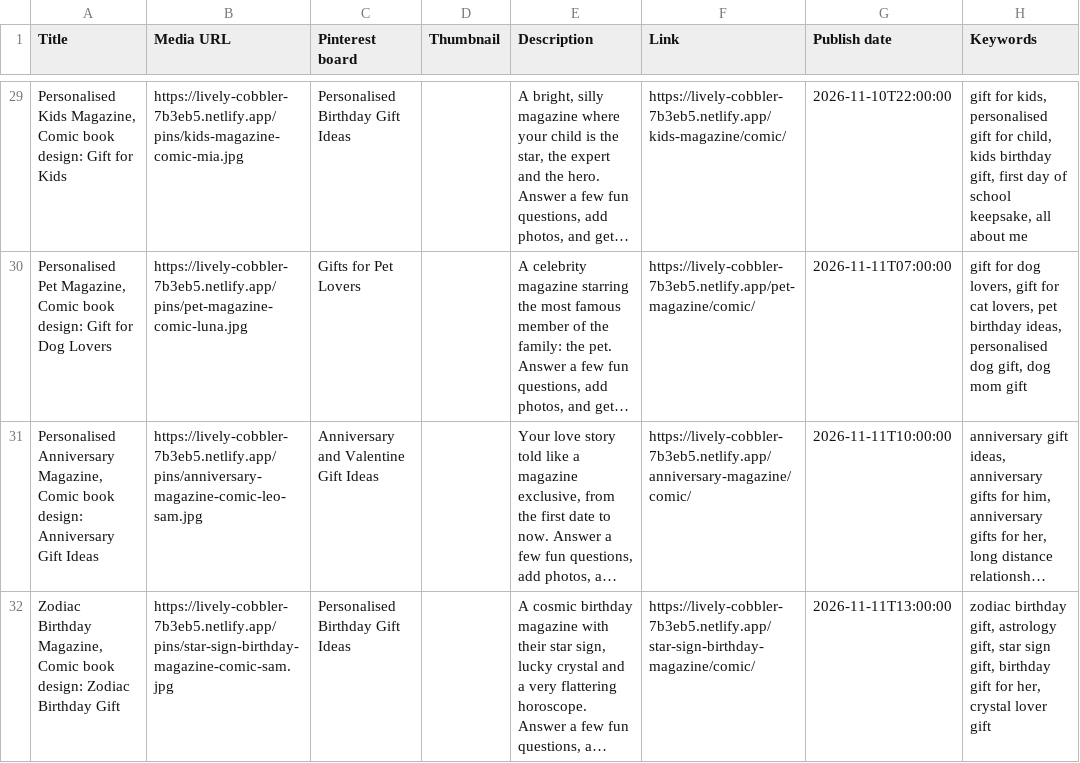
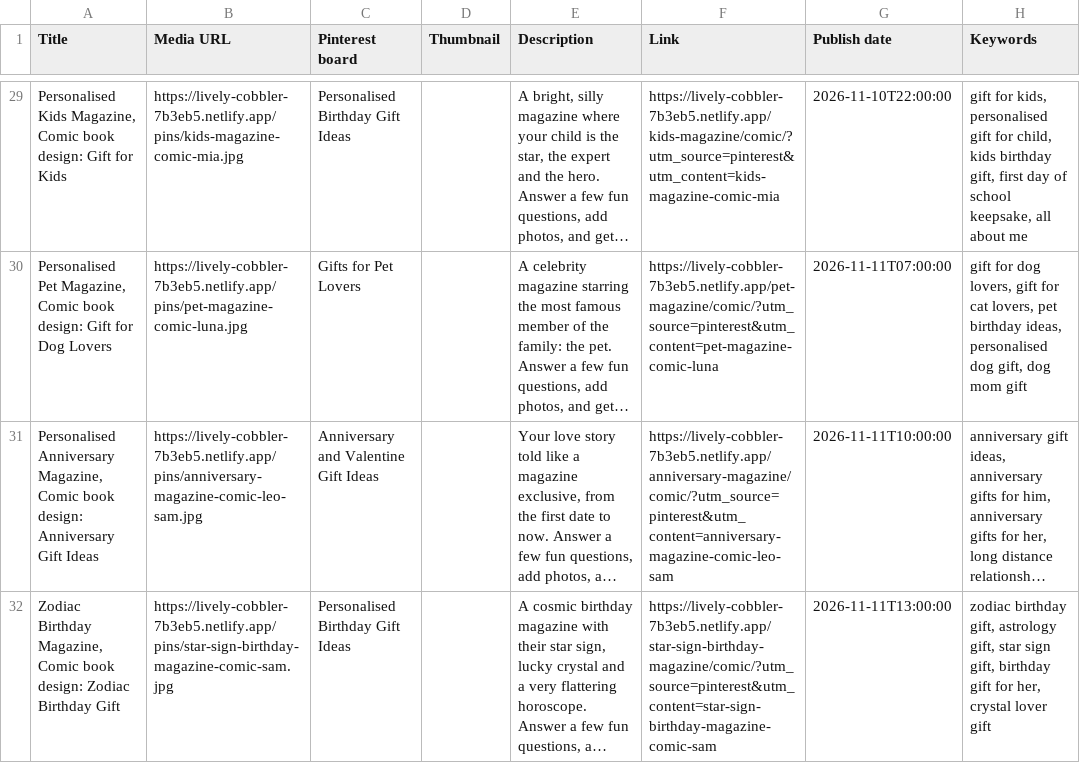
Before and after one commit to Maryjane287/Maryjane287, a CSV file: pinterest/cover-story-pins-batch-4.csv, drawn as a sheet; only a part is shown, gaps mark what is left out; long unchanged cells end in …; the diff covers the shown part only; the diff names each change by its address in the sheet, - before the commit and + after, or states it on an @@ line.

```diff
--- a/pinterest/cover-story-pins-batch-4.csv
+++ b/pinterest/cover-story-pins-batch-4.csv
-F29 (Link): https://lively-cobbler-7b3eb5.netlify.app/kids-magazine/comic/
+F29 (Link): https://lively-cobbler-7b3eb5.netlify.app/kids-magazine/comic/?utm_source=pinterest&utm_content=kids-magazine-comic-mia
-F30 (Link): https://lively-cobbler-7b3eb5.netlify.app/pet-magazine/comic/
+F30 (Link): https://lively-cobbler-7b3eb5.netlify.app/pet-magazine/comic/?utm_source=pinterest&utm_content=pet-magazine-comic-luna
-F31 (Link): https://lively-cobbler-7b3eb5.netlify.app/anniversary-magazine/comic/
+F31 (Link): https://lively-cobbler-7b3eb5.netlify.app/anniversary-magazine/comic/?utm_source=pinterest&utm_content=anniversary-magazine-comic-leo-sam
-F32 (Link): https://lively-cobbler-7b3eb5.netlify.app/star-sign-birthday-magazine/comic/
+F32 (Link): https://lively-cobbler-7b3eb5.netlify.app/star-sign-birthday-magazine/comic/?utm_source=pinterest&utm_content=star-sign-birthday-magazine-comic-sam
```
Also changed, not shown: 27 edited cells elsewhere in this file, 5 other files.
